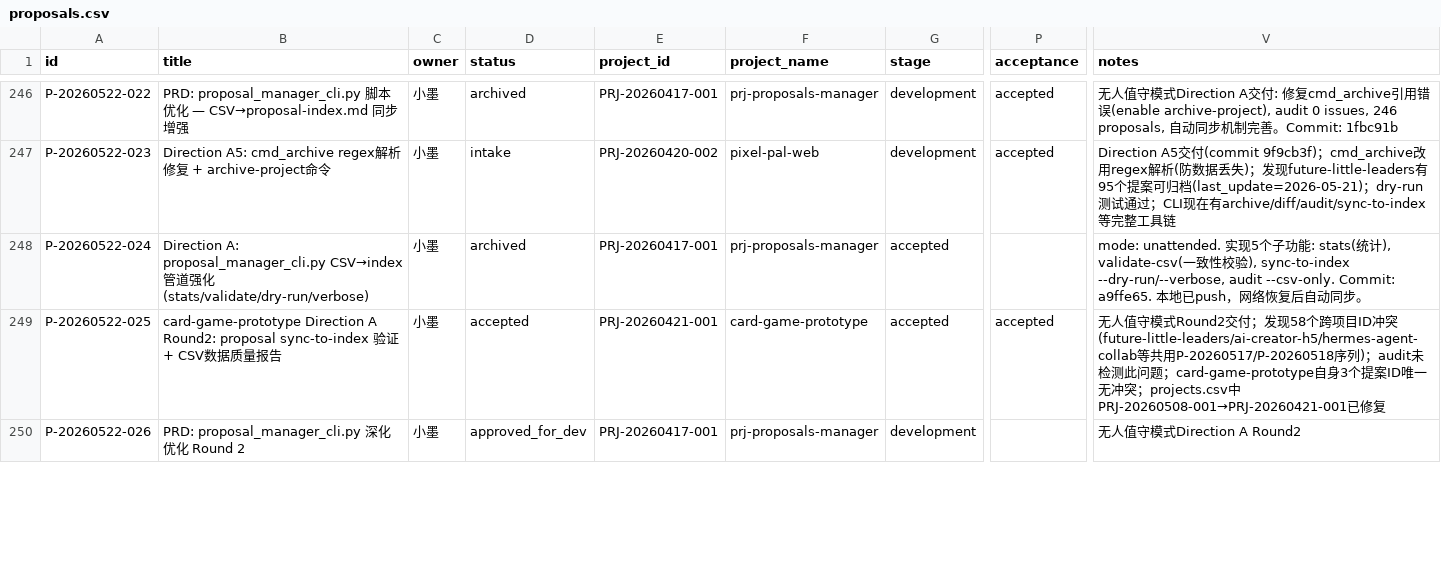
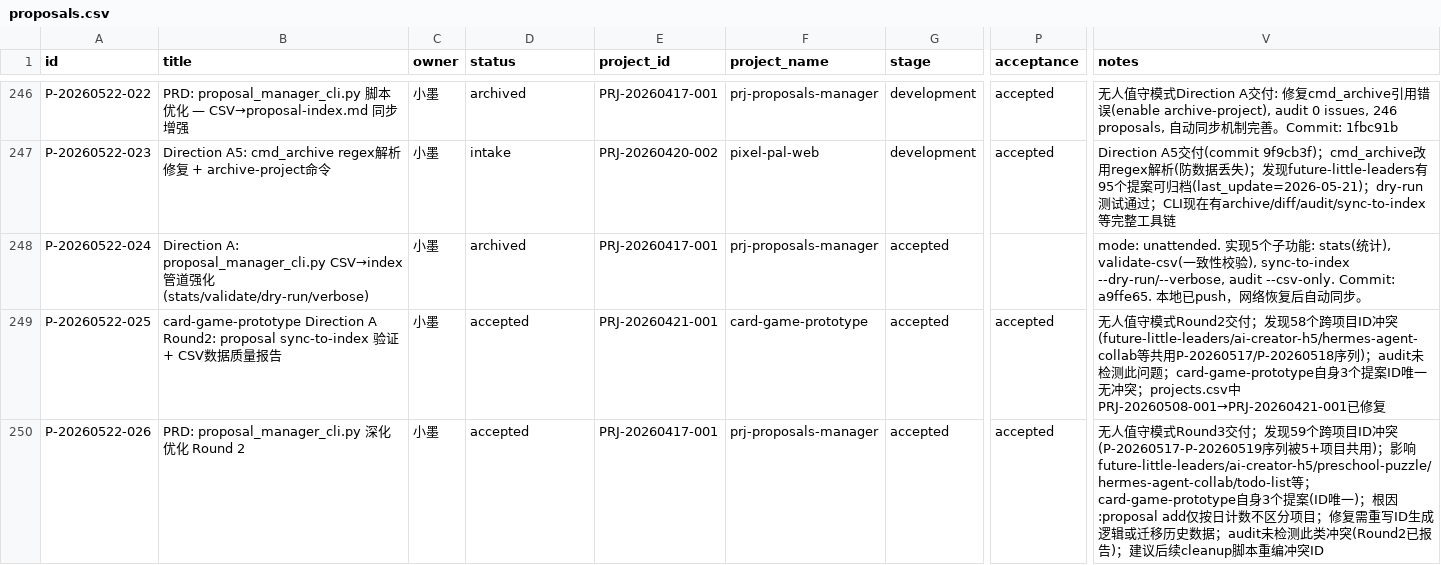
Before and after one commit to YeLuo45/proposals-document, a CSV file: proposals.csv, drawn as a sheet; only a part is shown, gaps mark what is left out; the diff covers the shown part only; the diff names each change by its address in the sheet, - before the commit and + after, or states it on an @@ line.

```diff
--- a/proposals.csv
+++ b/proposals.csv
-D250 (status): approved_for_dev
+D250 (status): accepted
-G250 (stage): development
+G250 (stage): accepted
-P250 (acceptance): (empty)
+P250 (acceptance): accepted
-V250 (notes): …模式Direction A Round2
+V250 (notes): …模式Round3交付；发现59个跨项目ID冲突(P-20260517-P-20260519序列被5+项目共用)；影响future-little-leaders/ai-creator-h5/preschool-puzzle/hermes-agent-collab/todo-list等；card-game-prototype自身3个提案(ID唯一)；根因:proposal add仅按日计数不区分项目；修复需重写ID生成逻辑或迁移历史数据；audit未检测此类冲突(Round2已报告)；建议后续cleanup脚本重编冲突ID
```
Also changed, not shown: 6 edited cells elsewhere in this file, 5 other files.
